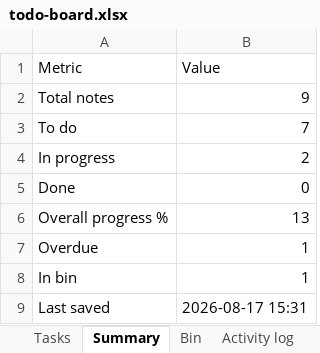
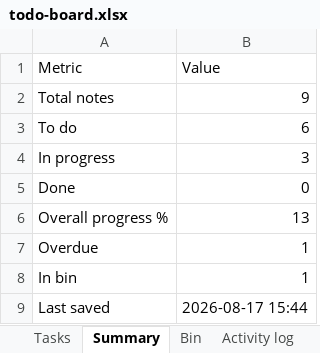
Before and after one commit to akshay0828/To-Do, an Excel workbook: data/todo-board.xlsx, sheet Summary, drawn as a sheet; values as stored, in another font and other column widths than the file's, no borders; the diff names each change by its address in the sheet, - before the commit and + after, or states it on an @@ line.

```diff
--- a/data/todo-board.xlsx (sheet Summary)
+++ b/data/todo-board.xlsx (sheet Summary)
-B3 (Value): 7
+B3 (Value): 6
-B4 (Value): 2
+B4 (Value): 3
-B9 (Value): 2026-08-17 15:31
+B9 (Value): 2026-08-17 15:44
```
Also changed, not shown: sheet Activity log, sheet Tasks.
